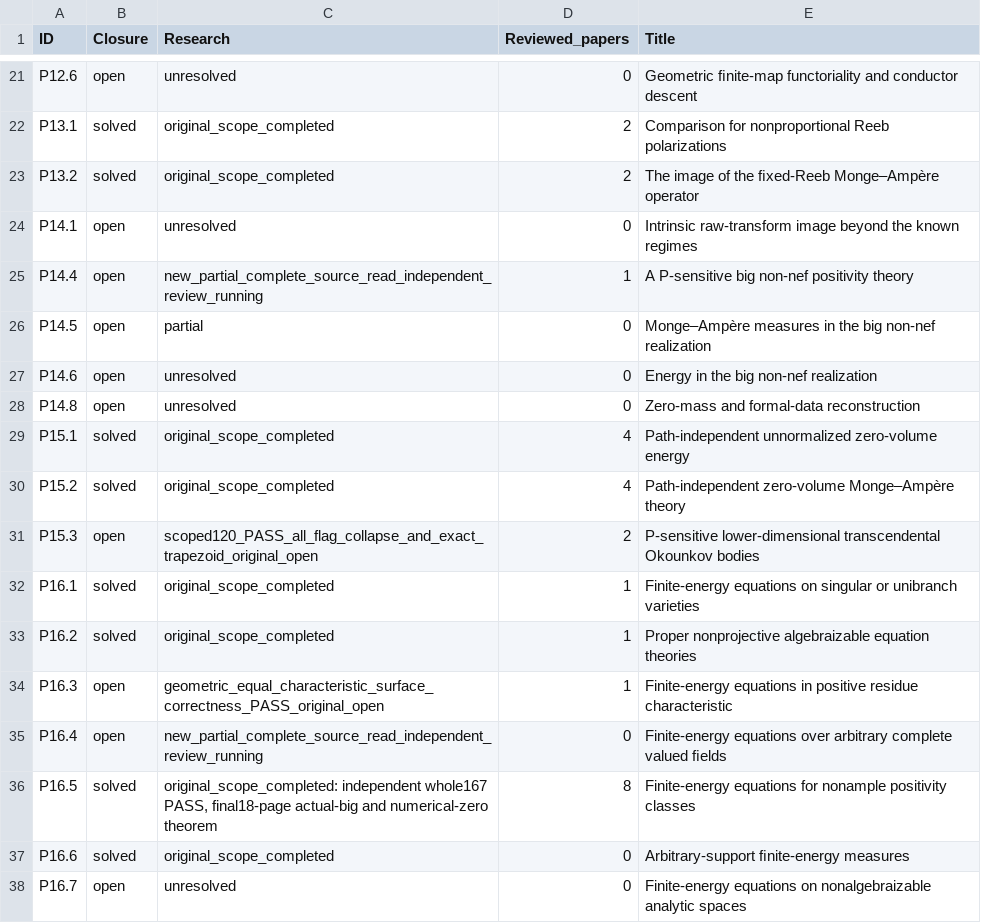
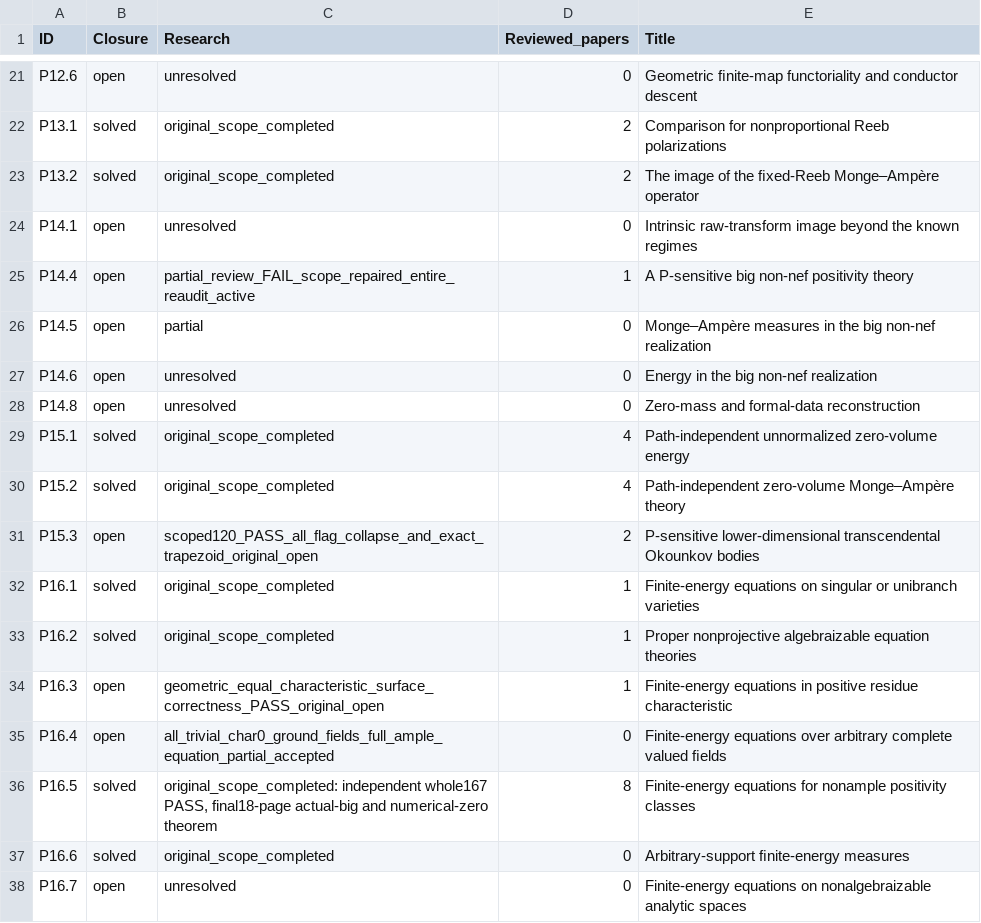
Before and after one commit to MingchenXia/nonarchimedean-pluripotential-theory, a TSV file: manuscript/editorial/xean_research_20261003/checklist-current.tsv, drawn as a sheet; only a part is shown, gaps mark what is left out.

```diff
--- a/manuscript/editorial/xean_research_20261003/checklist-current.tsv
+++ b/manuscript/editorial/xean_research_20261003/checklist-current.tsv
@@ -24,3 +24,3 @@ P13.2	solved	original_scope_completed	2	The image of the ﬁxed-Reeb Monge–Amp
 P14.1	open	unresolved	0	Intrinsic raw-transform image beyond the known regimes
-P14.4	open	new_partial_complete_source_read_independent_review_running	1	A P-sensitive big non-nef positivity theory
+P14.4	open	partial_review_FAIL_scope_repaired_entire_reaudit_active	1	A P-sensitive big non-nef positivity theory
 P14.5	open	partial	0	Monge–Ampère measures in the big non-nef realization
@@ -34,3 +34,3 @@ P16.2	solved	original_scope_completed	1	Proper nonprojective algebraizable equat
 P16.3	open	geometric_equal_characteristic_surface_correctness_PASS_original_open	1	Finite-energy equations in positive residue characteristic
-P16.4	open	new_partial_complete_source_read_independent_review_running	0	Finite-energy equations over arbitrary complete valued ﬁelds
+P16.4	open	all_trivial_char0_ground_fields_full_ample_equation_partial_accepted	0	Finite-energy equations over arbitrary complete valued ﬁelds
 P16.5	solved	original_scope_completed: independent whole167 PASS, final18-page actual-big and numerical-zero theorem	8	Finite-energy equations for nonample positivity classes
```
Also changed, not shown: 30 other files.
